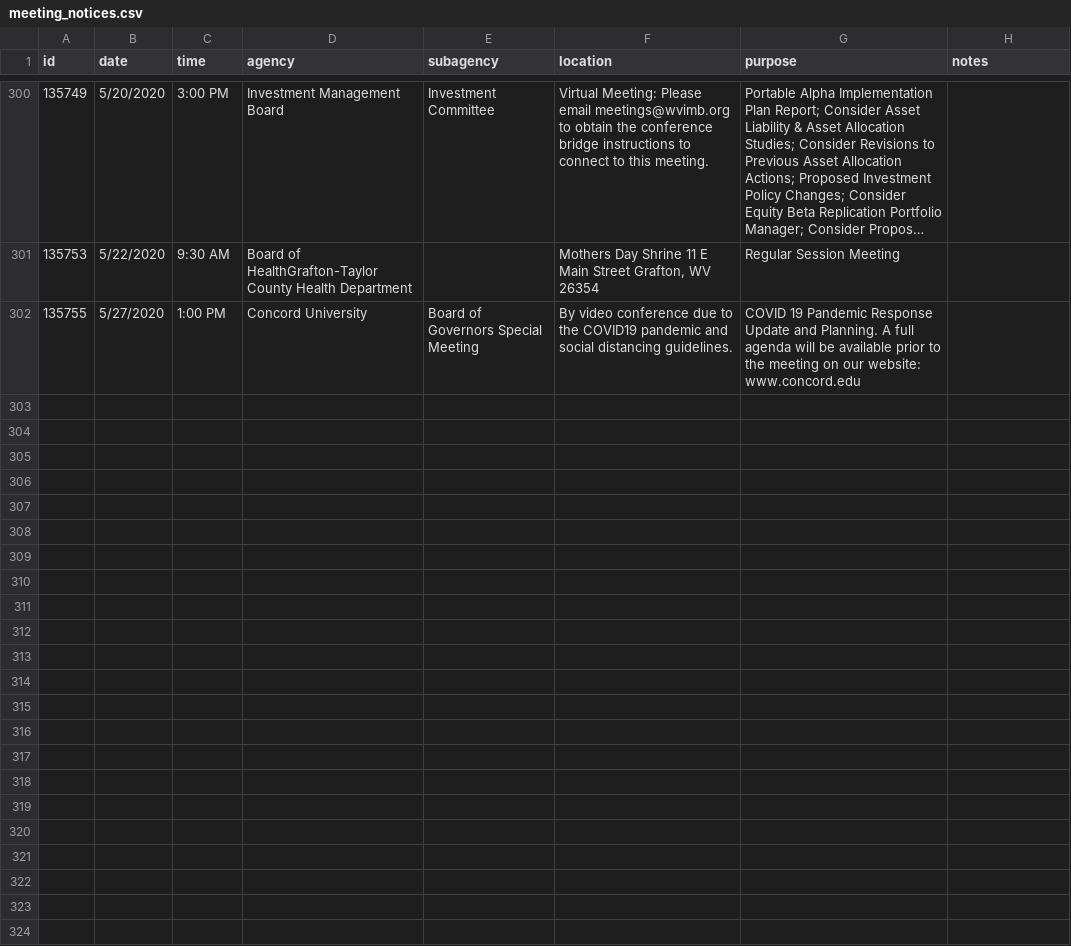
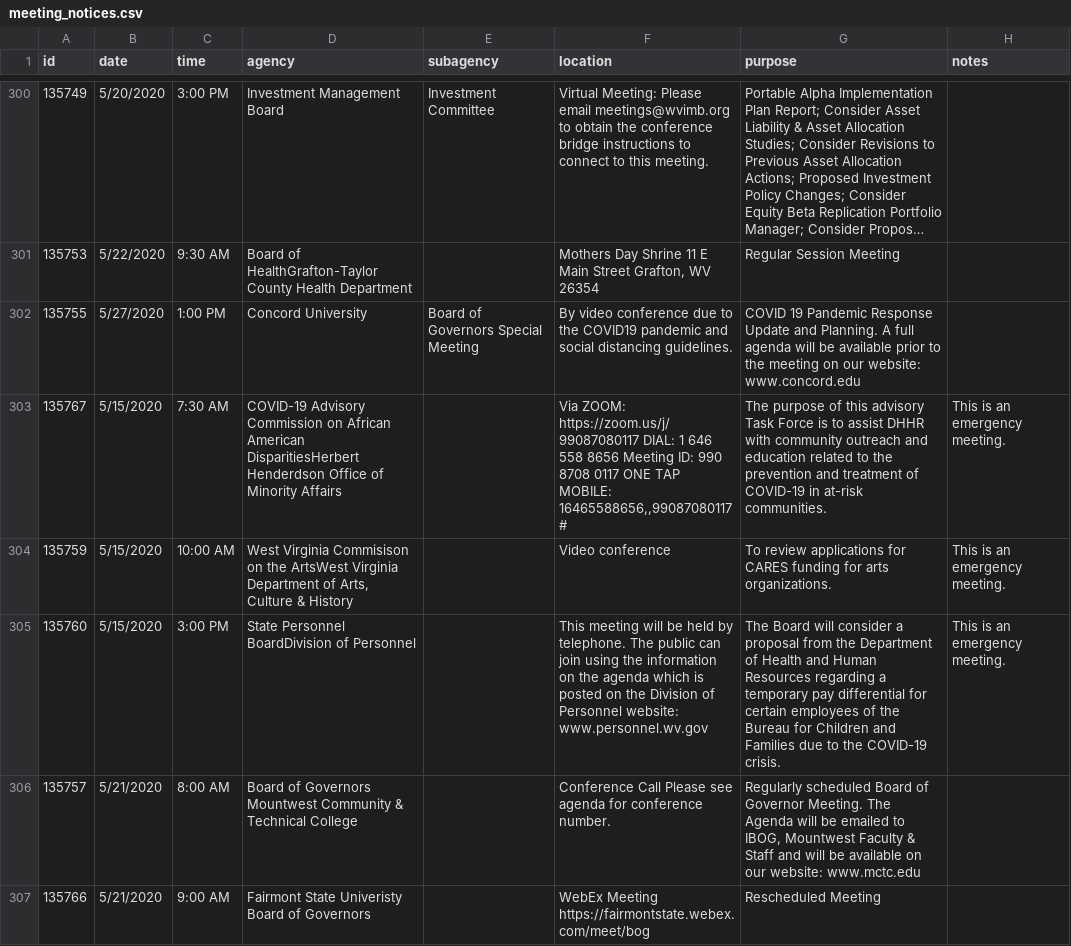
Before and after one commit to dwillis/wvu-projects, a CSV file: meeting-notices/meeting_notices.csv, drawn as a sheet; only a part is shown, gaps mark what is left out; long unchanged cells end in …; the diff covers the shown part only.

Commit message:
updated meeting notices

```diff
--- a/meeting-notices/meeting_notices.csv
+++ b/meeting-notices/meeting_notices.csv
@@ -302 +302,6 @@ id,date,time,agency,subagency,location,purpose,notes
 135755,5/27/2020,1:00 PM,Concord University , Board of Governors Special Meeting ,By video conference due to the COVID19 pandemic and social distancing guidelines. ,COVID 19 Pandemic Response Update and Planning.  A full agenda will be available prior to the meeting on our website:  www.concord.edu ,
+135767,5/15/2020,7:30 AM,COVID-19 Advisory Commission on African American DisparitiesHerbert Henderdson Office of Minority Affairs,,"Via ZOOM: https://zoom.us/j/99087080117 DIAL: 1 646 558 8656 Meeting ID: 990 8708 0117 ONE TAP MOBILE: 16465588656,,99087080117# ",The purpose of this advisory Task Force is to assist DHHR with community outreach and education related to the prevention and treatment of COVID-19 in at-risk communities.,This is an emergency meeting.
+135759,5/15/2020,10:00 AM,"West Virginia Commisison on the ArtsWest Virginia Department of Arts, Culture & History",,Video conference,To review applications for CARES funding for arts organizations. ,This is an emergency meeting.
+135760,5/15/2020,3:00 PM,State Personnel BoardDivision of Personnel,,This meeting will be held by telephone. The public can join using the information on the agenda which is posted on the Division of Personnel website: www.personnel.wv.gov,The Board will consider a proposal from the Department of Health and Human Resources regarding a temporary pay differential for certain employees of the Bureau for Children and Families due to the COVID-19 crisis.,This is an emergency meeting.
+135757,5/21/2020,8:00 AM,Board of Governors Mountwest Community & Technical College ,,Conference Call  Please see agenda for conference number. ,"Regularly scheduled Board of Governor Meeting. The Agenda will be emailed to IBOG, Mountwest Faculty & Staff and will be available on our website: www.mctc.edu",
+135766,5/21/2020,9:00 AM,Fairmont State Univeristy Board of Governors,,WebEx Meeting https://fairmontstate.webex.com/meet/bog,Rescheduled Meeting,
```
Also changed, not shown: 5 added rows elsewhere in this file.
